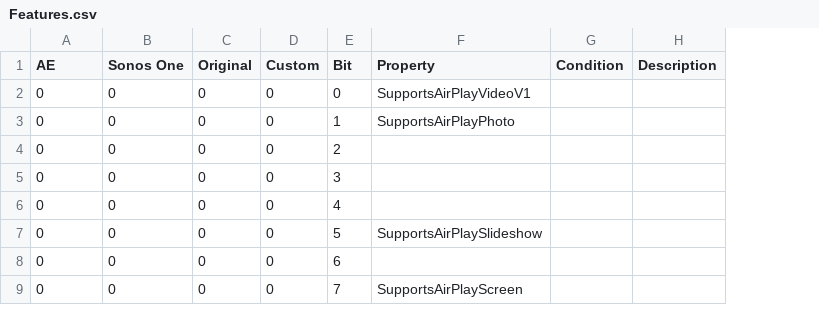
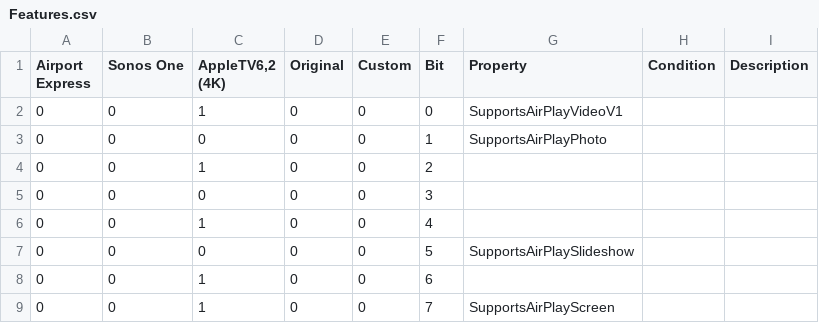
Before and after one commit to charlesomer/airplay, a CSV file: Features.csv, drawn as a sheet; only a part is shown; the diff names each change by its address in the sheet, - before the commit and + after, or states it on an @@ line.

Commit message:
Updated features.

```diff
--- a/Features.csv
+++ b/Features.csv
+column C (AppleTV6,2 (4K)), rows 2-9: 1 | 0 | 1 | 0 | 1 | 0 | 1 | 1
-A1: AE
+A1: Airport Express
```
